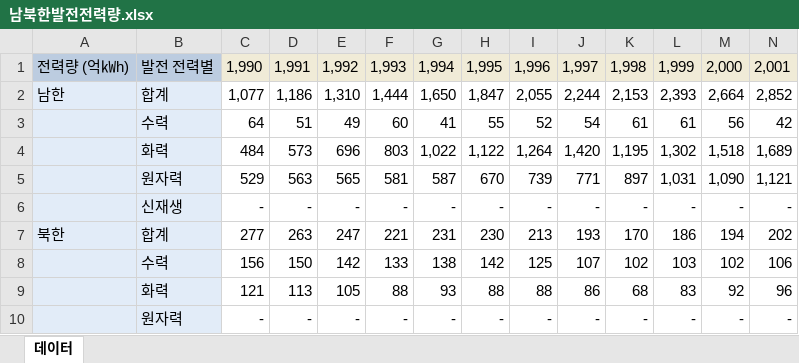
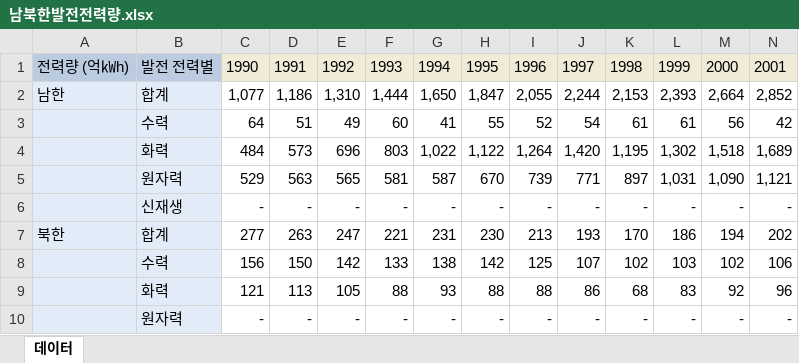
Before and after one commit to clip968/data-study, an Excel workbook: 남북한발전전력량.xlsx, sheet 데이터, drawn as a sheet; only a part is shown; values as stored, in another font and other column widths than the file's, no borders; removed rows and columns are numbered as before the commit, all else as after; rows hold the shown columns only; the diff names each change by its address in the sheet, - before the commit and + after, or states it on an @@ line.

```diff
--- a/남북한발전전력량.xlsx (sheet 데이터)
+++ b/남북한발전전력량.xlsx (sheet 데이터)
-row 1: 전력량 (억㎾h) | 발전 전력별 | 1,990 | 1,991 | 1,992 | 1,993 | 1,994 | 1,995 | 1,996 | 1,997 | 1,998 | 1,999 | 2,000 | 2,001
+row 1: 전력량 (억㎾h) | 발전 전력별 | 1990 | 1991 | 1992 | 1993 | 1994 | 1995 | 1996 | 1997 | 1998 | 1999 | 2000 | 2001
```
Also changed, not shown: df_excelwriter.xlsx, 13 other files.
